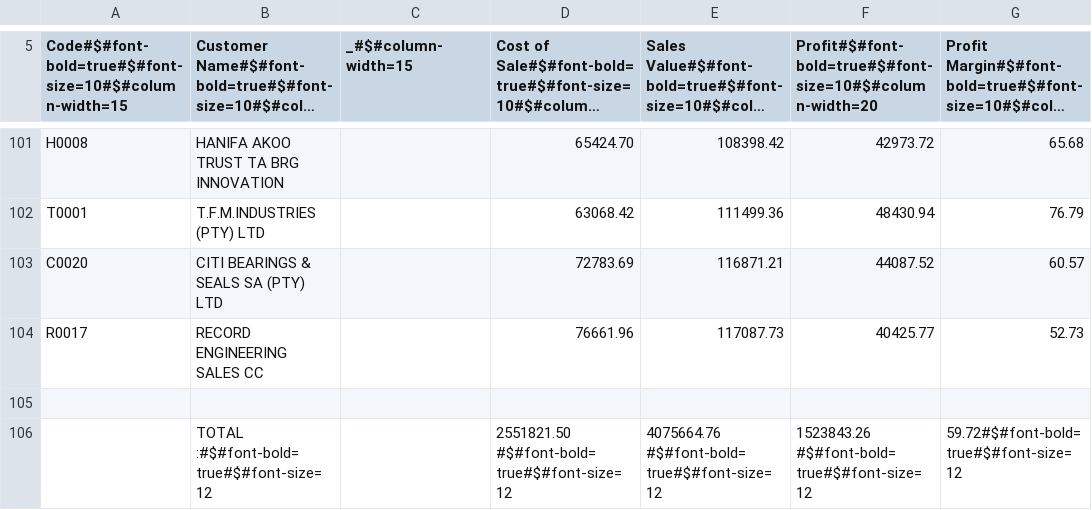
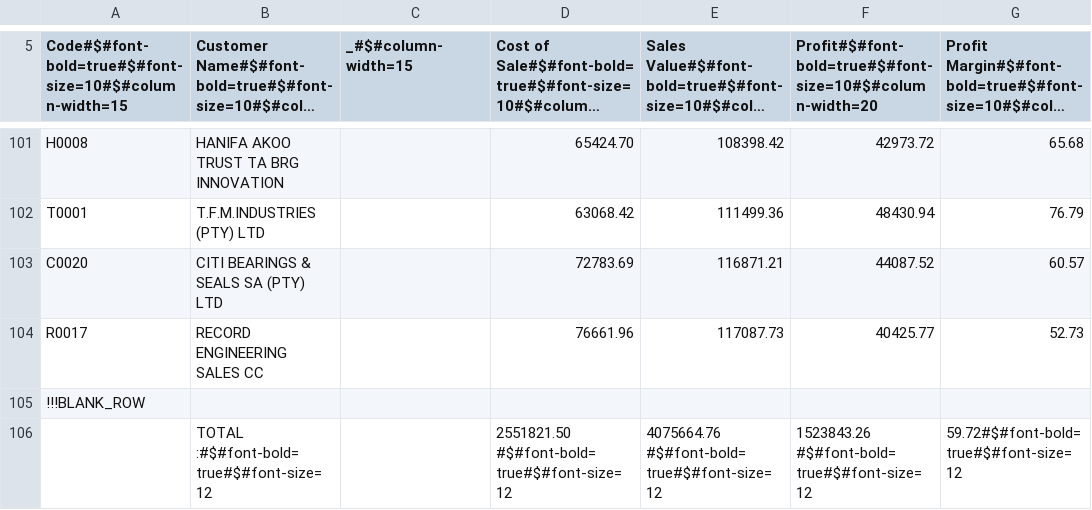
Before and after one commit to zaidk26/CsvToXlsx, a CSV file: CsvToXlsx/bin/Debug/cs.CSV, drawn as a sheet; only a part is shown, gaps mark what is left out; long unchanged cells end in ….

Commit message:
blank row and max columns

```diff
--- a/CsvToXlsx/bin/Debug/cs.CSV
+++ b/CsvToXlsx/bin/Debug/cs.CSV
@@ -104,3 +104,3 @@ C0020 ,CITI BEARINGS & SEALS SA (PTY) LTD ,,    72783.69 ,   116871.21 ,    4408
 R0017 ,RECORD ENGINEERING SALES CC        ,,    76661.96 ,   117087.73 ,    40425.77 ,       52.73
-
+!!!BLANK_ROW
 ,TOTAL :#$#font-bold=true#$#font-size=12,,  2551821.50 #$#font-bold=true#$#font-size=12,  4075664.76 #$#font-bold=true#$#font-size=12,  1523843.26 #$#font-bold=true#$#font-size=12,       59.72#$#font-bold=true#$#font-size=12
```
Also changed, not shown: 14 other files.
